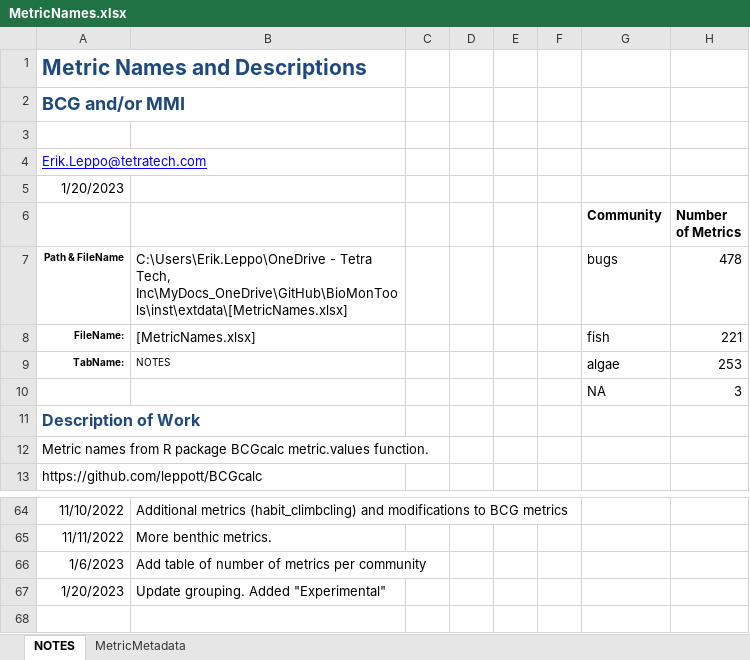
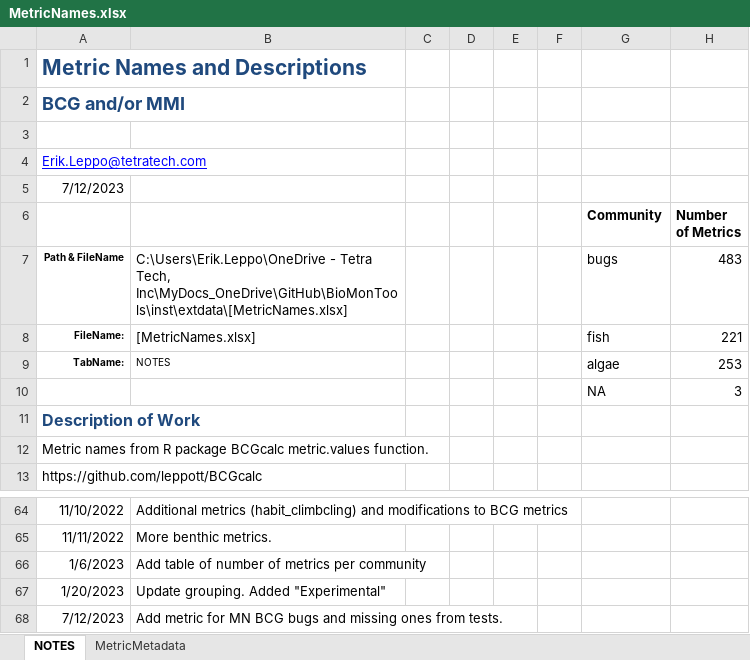
Before and after one commit to leppott/BioMonTools, an Excel workbook: inst/extdata/MetricNames.xlsx, sheet NOTES, drawn as a sheet; only a part is shown, gaps mark what is left out; values as stored, in another font and other column widths than the file's, no borders; table styles not drawn; the diff names each change by its address in the sheet, - before the commit and + after, or states it on an @@ line.

Commit message:
v1.0.0.9026
- refactor: Add bug metrics for MN BCG, Issue \#92
- style: Update spacing in test file metric_names

```diff
--- a/inst/extdata/MetricNames.xlsx (sheet NOTES)
+++ b/inst/extdata/MetricNames.xlsx (sheet NOTES)
-A5: 1/20/2023
+A5: 7/12/2023
-H7 (Number of Metrics): 478
+H7 (Number of Metrics): 483
+row 68: 7/12/2023 | Add metric for MN BCG bugs and missing ones from tests.
```
Also changed, not shown: sheet MetricMetadata, formulas that keep their value, inst/extdata/MetricScoring.xlsx, 7 other files.
